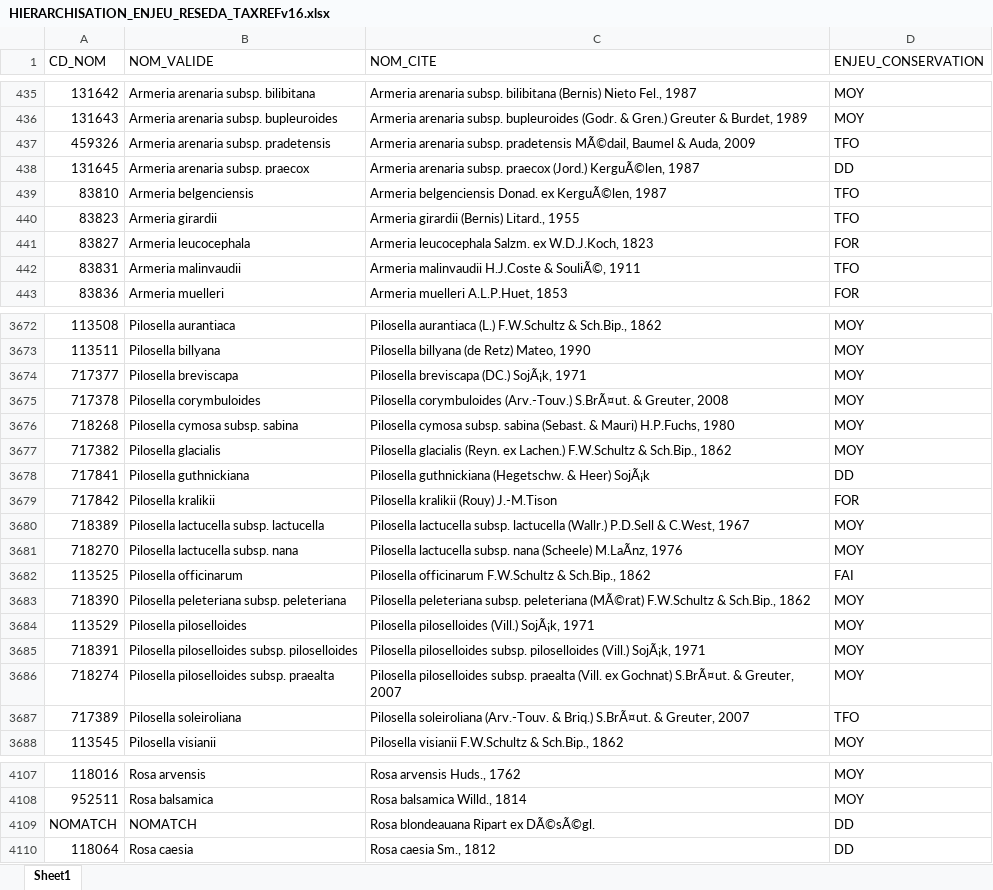
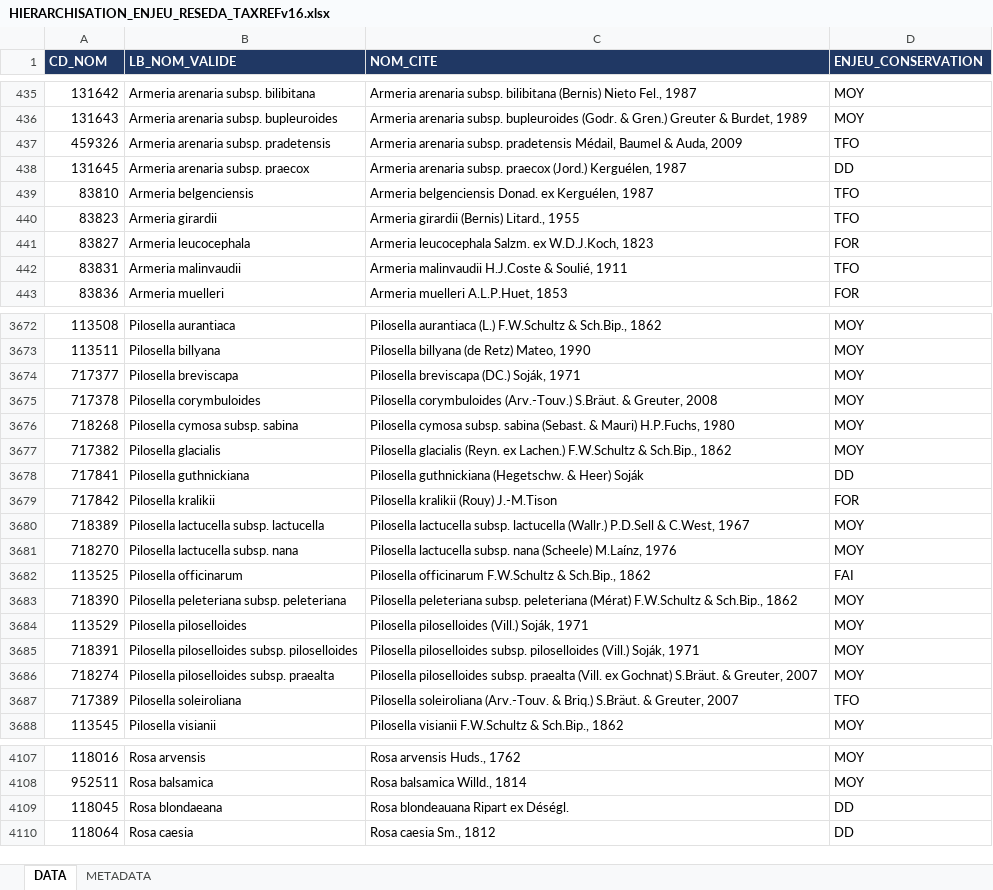
Before and after one commit to augustinsoulard/ENJEU_FLORE, an Excel workbook: HIERARCHISATION_CBN_PACA/HIERARCHISATION_ENJEU_RESEDA_TAXREFv16.xlsx, sheet DATA, drawn as a sheet; only a part is shown, gaps mark what is left out; values as stored, in another font and other column widths than the file's, no borders; conditional formats not drawn; removed rows and columns are numbered as before the commit, all else as after; the diff covers the shown part only; the diff names each change by its address in the sheet, - before the commit and + after, or states it on an @@ line.

```diff
--- a/HIERARCHISATION_CBN_PACA/HIERARCHISATION_ENJEU_RESEDA_TAXREFv16.xlsx (sheet DATA)
+++ b/HIERARCHISATION_CBN_PACA/HIERARCHISATION_ENJEU_RESEDA_TAXREFv16.xlsx (sheet DATA)
-sheet tab: Sheet1
+sheet tab: DATA
+sheet tab: METADATA
@@ A1:D1 fill: none → #203864, bold: off → on, text colour: black → #FFFFFF @@
-B1: NOM_VALIDE
+B1: LB_NOM_VALIDE
-C437 (NOM_CITE): …subsp. pradetensis MÃ©dail, Baumel &…
+C437 (NOM_CITE): …subsp. pradetensis Médail, Baumel &…
-C438 (NOM_CITE): …praecox (Jord.) KerguÃ©len, 1987
+C438 (NOM_CITE): …praecox (Jord.) Kerguélen, 1987
-C439 (NOM_CITE): …Donad. ex KerguÃ©len, 1987
+C439 (NOM_CITE): …Donad. ex Kerguélen, 1987
-C442 (NOM_CITE): Armeria malinvaudii H.J.Coste & SouliÃ©, 1911
+C442 (NOM_CITE): Armeria malinvaudii H.J.Coste & Soulié, 1911
-C3674 (NOM_CITE): Pilosella breviscapa (DC.) SojÃ¡k, 1971
+C3674 (NOM_CITE): Pilosella breviscapa (DC.) Soják, 1971
-C3675 (NOM_CITE): …corymbuloides (Arv.-Touv.) S.BrÃ¤ut. & Greuter,…
+C3675 (NOM_CITE): …corymbuloides (Arv.-Touv.) S.Bräut. & Greuter,…
-C3678 (NOM_CITE): …& Heer) SojÃ¡k
+C3678 (NOM_CITE): …& Heer) Soják
-C3681 (NOM_CITE): …nana (Scheele) M.LaÃnz, 1976
+C3681 (NOM_CITE): …nana (Scheele) M.Laínz, 1976
-C3683 (NOM_CITE): …subsp. peleteriana (MÃ©rat) F.W.Schultz &…
+C3683 (NOM_CITE): …subsp. peleteriana (Mérat) F.W.Schultz &…
-C3684 (NOM_CITE): Pilosella piloselloides (Vill.) SojÃ¡k, 1971
+C3684 (NOM_CITE): Pilosella piloselloides (Vill.) Soják, 1971
-C3685 (NOM_CITE): …piloselloides (Vill.) SojÃ¡k, 1971
+C3685 (NOM_CITE): …piloselloides (Vill.) Soják, 1971
-C3686 (NOM_CITE): …ex Gochnat) S.BrÃ¤ut. & Greuter,…
+C3686 (NOM_CITE): …ex Gochnat) S.Bräut. & Greuter,…
-C3687 (NOM_CITE): …& Briq.) S.BrÃ¤ut. & Greuter,…
+C3687 (NOM_CITE): …& Briq.) S.Bräut. & Greuter,…
-row 4109: NOMATCH | NOMATCH | Rosa blondeauana Ripart ex DÃ©sÃ©gl. | DD
+row 4109: 118045 | Rosa blondaeana | Rosa blondeauana Ripart ex Déségl. | DD
```
Also changed, not shown: 3 added rows, 3 removed rows and 296 edited cells elsewhere in this sheet.
